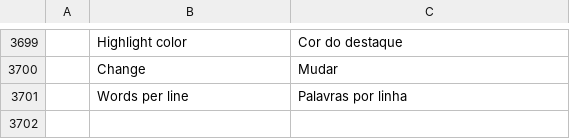
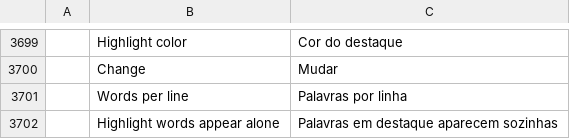
Before and after one commit to storytold/filmcraft, a TSV file: crates/ui-egui/src/i18n/pt-br.tsv, drawn as a sheet; only a part is shown, gaps mark what is left out; the diff names each change by its address in the sheet, - before the commit and + after, or states it on an @@ line.

```diff
--- a/crates/ui-egui/src/i18n/pt-br.tsv
+++ b/crates/ui-egui/src/i18n/pt-br.tsv
+row 3702:  | Highlight words appear alone | Palavras em destaque aparecem sozinhas
```
Also changed, not shown: crates/ui-egui/src/i18n/es.tsv, 3 other files.
